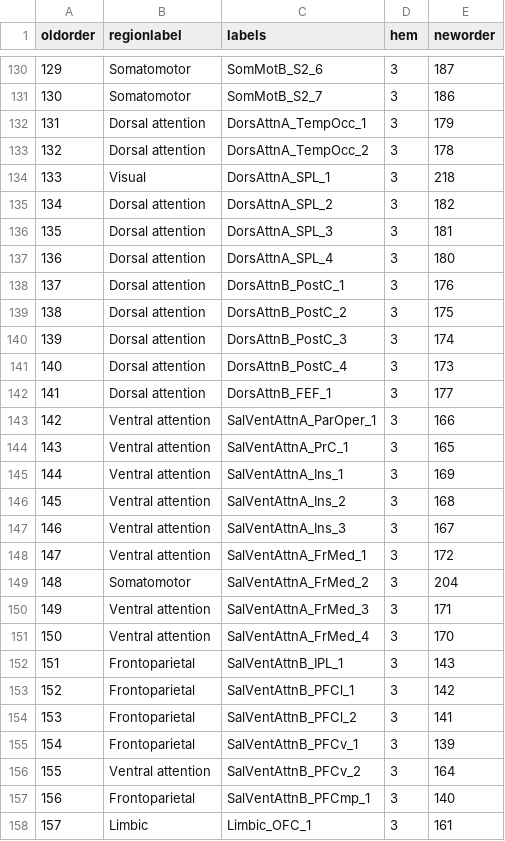
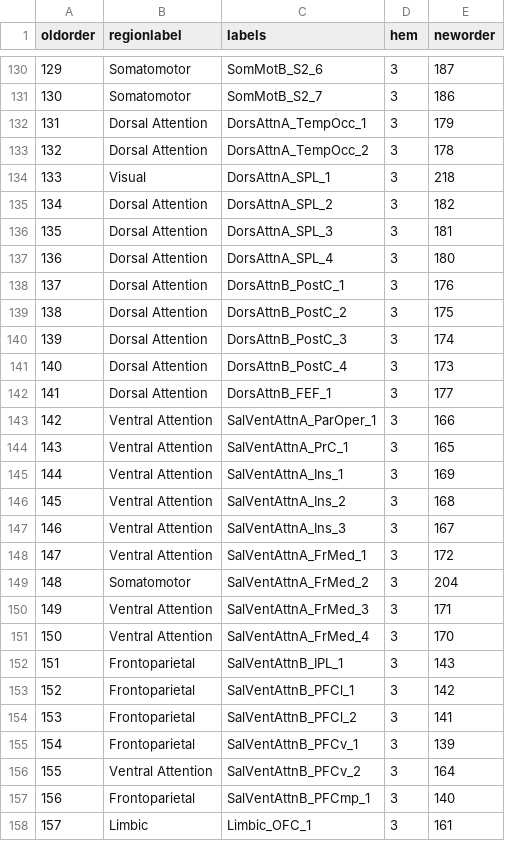
Before and after one commit to CogBrainHealthLab/VizConnectome, a CSV file: labels/labelsFC_schaefer219.csv, drawn as a sheet; only a part is shown, gaps mark what is left out; the diff covers the shown part only.

```diff
--- a/labels/labelsFC_schaefer219.csv
+++ b/labels/labelsFC_schaefer219.csv
@@ -131,22 +131,22 @@ oldorder,regionlabel,labels,hem,neworder
 130,Somatomotor,SomMotB_S2_7,3,186
-131,Dorsal attention,DorsAttnA_TempOcc_1,3,179
-132,Dorsal attention,DorsAttnA_TempOcc_2,3,178
+131,Dorsal Attention,DorsAttnA_TempOcc_1,3,179
+132,Dorsal Attention,DorsAttnA_TempOcc_2,3,178
 133,Visual,DorsAttnA_SPL_1,3,218
-134,Dorsal attention,DorsAttnA_SPL_2,3,182
-135,Dorsal attention,DorsAttnA_SPL_3,3,181
-136,Dorsal attention,DorsAttnA_SPL_4,3,180
-137,Dorsal attention,DorsAttnB_PostC_1,3,176
-138,Dorsal attention,DorsAttnB_PostC_2,3,175
-139,Dorsal attention,DorsAttnB_PostC_3,3,174
-140,Dorsal attention,DorsAttnB_PostC_4,3,173
-141,Dorsal attention,DorsAttnB_FEF_1,3,177
-142,Ventral attention,SalVentAttnA_ParOper_1,3,166
-143,Ventral attention,SalVentAttnA_PrC_1,3,165
-144,Ventral attention,SalVentAttnA_Ins_1,3,169
-145,Ventral attention,SalVentAttnA_Ins_2,3,168
-146,Ventral attention,SalVentAttnA_Ins_3,3,167
-147,Ventral attention,SalVentAttnA_FrMed_1,3,172
+134,Dorsal Attention,DorsAttnA_SPL_2,3,182
+135,Dorsal Attention,DorsAttnA_SPL_3,3,181
+136,Dorsal Attention,DorsAttnA_SPL_4,3,180
+137,Dorsal Attention,DorsAttnB_PostC_1,3,176
+138,Dorsal Attention,DorsAttnB_PostC_2,3,175
+139,Dorsal Attention,DorsAttnB_PostC_3,3,174
+140,Dorsal Attention,DorsAttnB_PostC_4,3,173
+141,Dorsal Attention,DorsAttnB_FEF_1,3,177
+142,Ventral Attention,SalVentAttnA_ParOper_1,3,166
+143,Ventral Attention,SalVentAttnA_PrC_1,3,165
+144,Ventral Attention,SalVentAttnA_Ins_1,3,169
+145,Ventral Attention,SalVentAttnA_Ins_2,3,168
+146,Ventral Attention,SalVentAttnA_Ins_3,3,167
+147,Ventral Attention,SalVentAttnA_FrMed_1,3,172
 148,Somatomotor,SalVentAttnA_FrMed_2,3,204
-149,Ventral attention,SalVentAttnA_FrMed_3,3,171
-150,Ventral attention,SalVentAttnA_FrMed_4,3,170
+149,Ventral Attention,SalVentAttnA_FrMed_3,3,171
+150,Ventral Attention,SalVentAttnA_FrMed_4,3,170
 151,Frontoparietal,SalVentAttnB_IPL_1,3,143
@@ -155,3 +155,3 @@ oldorder,regionlabel,labels,hem,neworder
 154,Frontoparietal,SalVentAttnB_PFCv_1,3,139
-155,Ventral attention,SalVentAttnB_PFCv_2,3,164
+155,Ventral Attention,SalVentAttnB_PFCv_2,3,164
 156,Frontoparietal,SalVentAttnB_PFCmp_1,3,140
```
Also changed, not shown: 29 edited cells elsewhere in this file.
